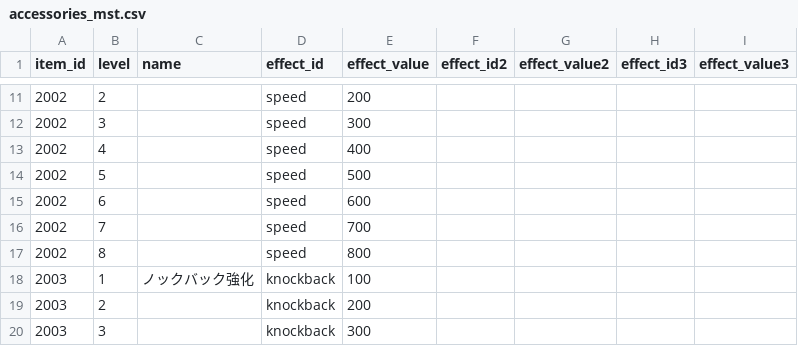
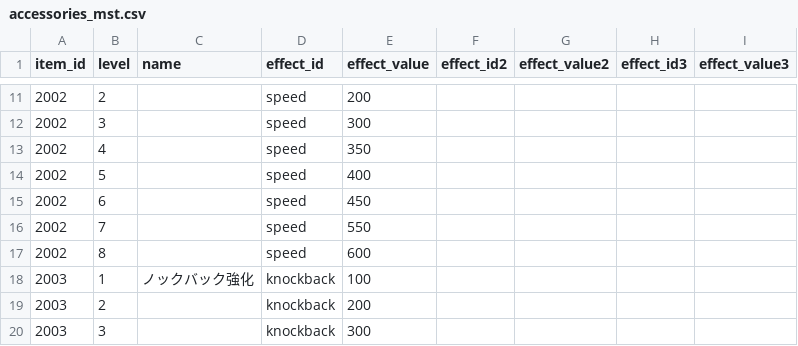
Before and after one commit to technocronos/sengoku_survivor, a CSV file: vee/Assets/StreamingAssets/Csv/accessories_mst.csv, drawn as a sheet; only a part is shown, gaps mark what is left out.

```diff
--- a/vee/Assets/StreamingAssets/Csv/accessories_mst.csv
+++ b/vee/Assets/StreamingAssets/Csv/accessories_mst.csv
@@ -12,7 +12,7 @@ item_id,level,name,effect_id,effect_value,effect_id2,effect_value2,effect_id3,ef
 2002,3,,speed,300,,,,
-2002,4,,speed,400,,,,
-2002,5,,speed,500,,,,
-2002,6,,speed,600,,,,
-2002,7,,speed,700,,,,
-2002,8,,speed,800,,,,
+2002,4,,speed,350,,,,
+2002,5,,speed,400,,,,
+2002,6,,speed,450,,,,
+2002,7,,speed,550,,,,
+2002,8,,speed,600,,,,
 2003,1,ノックバック強化,knockback,100,,,,
```
Also changed, not shown: vee/Assets/StreamingAssets/Csv/text_mst.csv.
